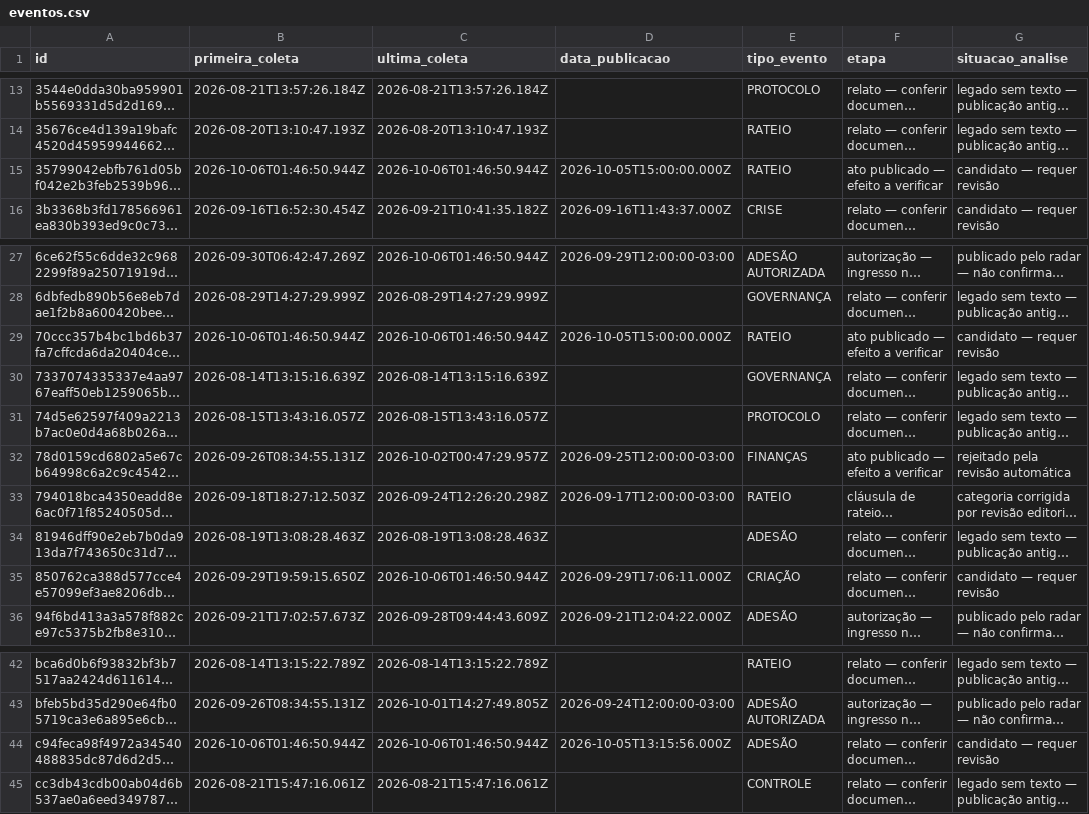
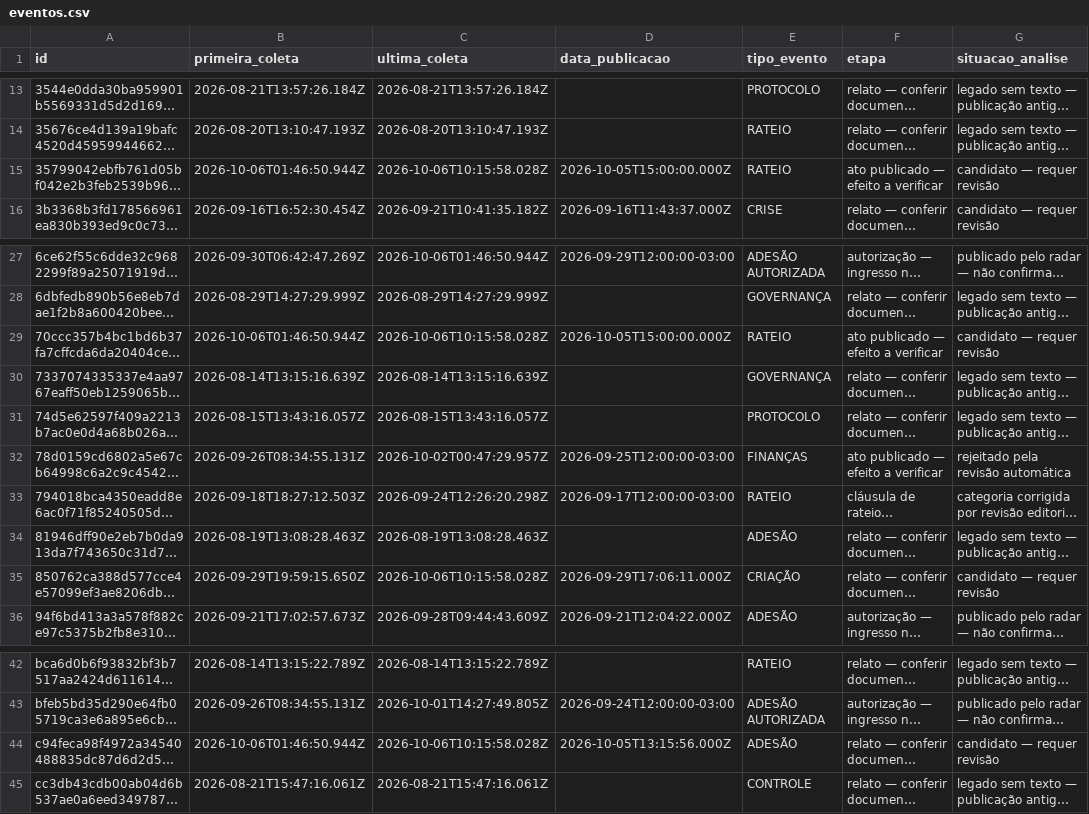
Before and after one commit to driano1221/radar-consorcios-whatsapp, a CSV file: data/catalogo/eventos.csv, drawn as a sheet; only a part is shown, gaps mark what is left out; long unchanged cells end in …; the diff names each change by its address in the sheet, - before the commit and + after, or states it on an @@ line.

```diff
--- a/data/catalogo/eventos.csv
+++ b/data/catalogo/eventos.csv
-C15 (ultima_coleta): 2026-10-06T01:46:50.944Z
+C15 (ultima_coleta): 2026-10-06T10:15:58.028Z
-C29 (ultima_coleta): 2026-10-06T01:46:50.944Z
+C29 (ultima_coleta): 2026-10-06T10:15:58.028Z
-C35 (ultima_coleta): 2026-10-06T01:46:50.944Z
+C35 (ultima_coleta): 2026-10-06T10:15:58.028Z
-C44 (ultima_coleta): 2026-10-06T01:46:50.944Z
+C44 (ultima_coleta): 2026-10-06T10:15:58.028Z
```
Also changed, not shown: 3 other files.
